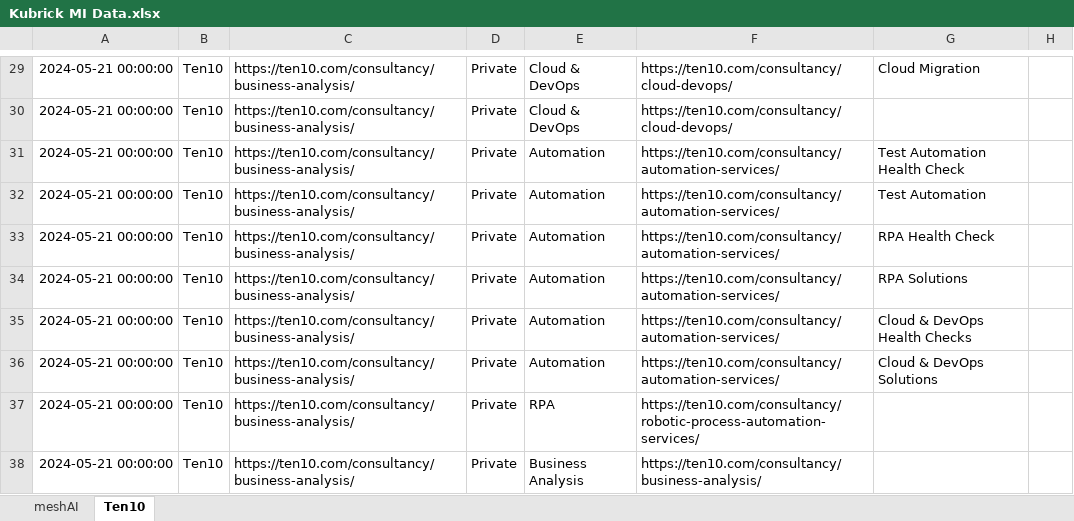
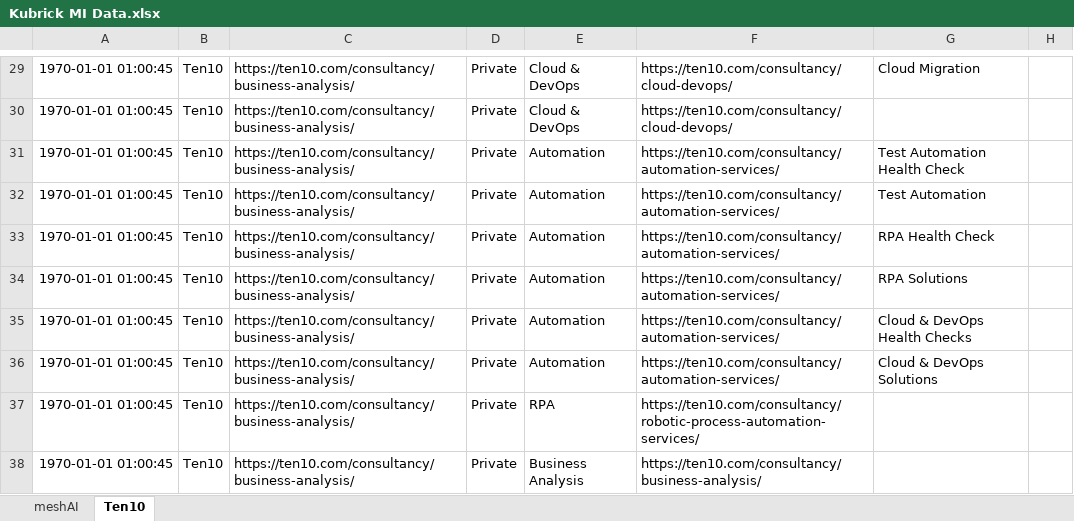
Before and after one commit to nimantha2233/market-intelligence-kubrick, an Excel workbook: arian-scripts/Kubrick MI Data.xlsx, sheet Ten10, drawn as a sheet; only a part is shown, gaps mark what is left out; values as stored, in another font and other column widths than the file's, no borders; the diff covers the shown part only; the diff names each change by its address in the sheet, - before the commit and + after, or states it on an @@ line.

```diff
--- a/arian-scripts/Kubrick MI Data.xlsx (sheet Ten10)
+++ b/arian-scripts/Kubrick MI Data.xlsx (sheet Ten10)
-A29:A38: 2024-05-21 00:00:00
+A29:A38: 1970-01-01 01:00:45
```
Also changed, not shown: 27 edited cells and cell formats elsewhere in this sheet, sheet meshAI, mi/utils/Kubrick MI Data.xlsx, 12 other files.
